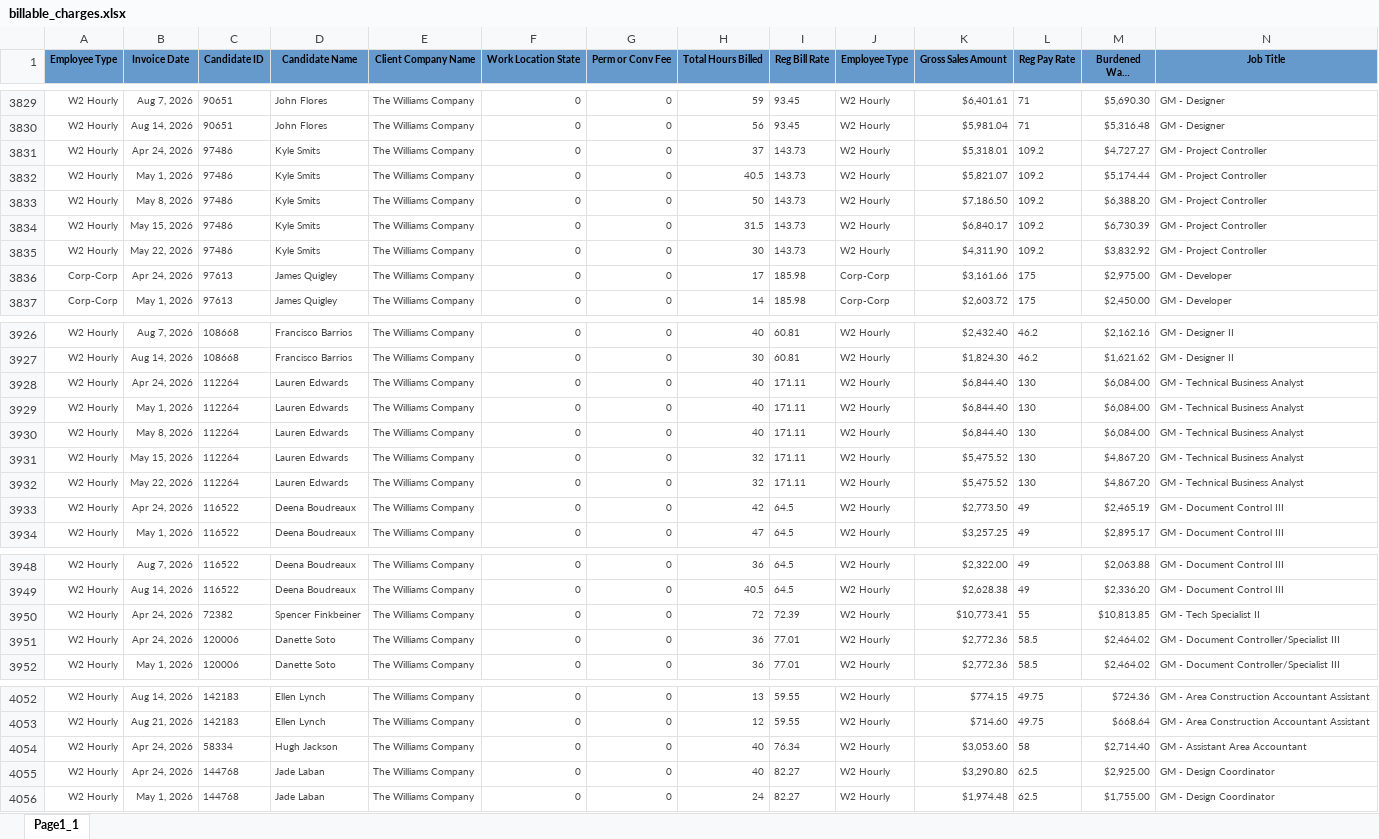
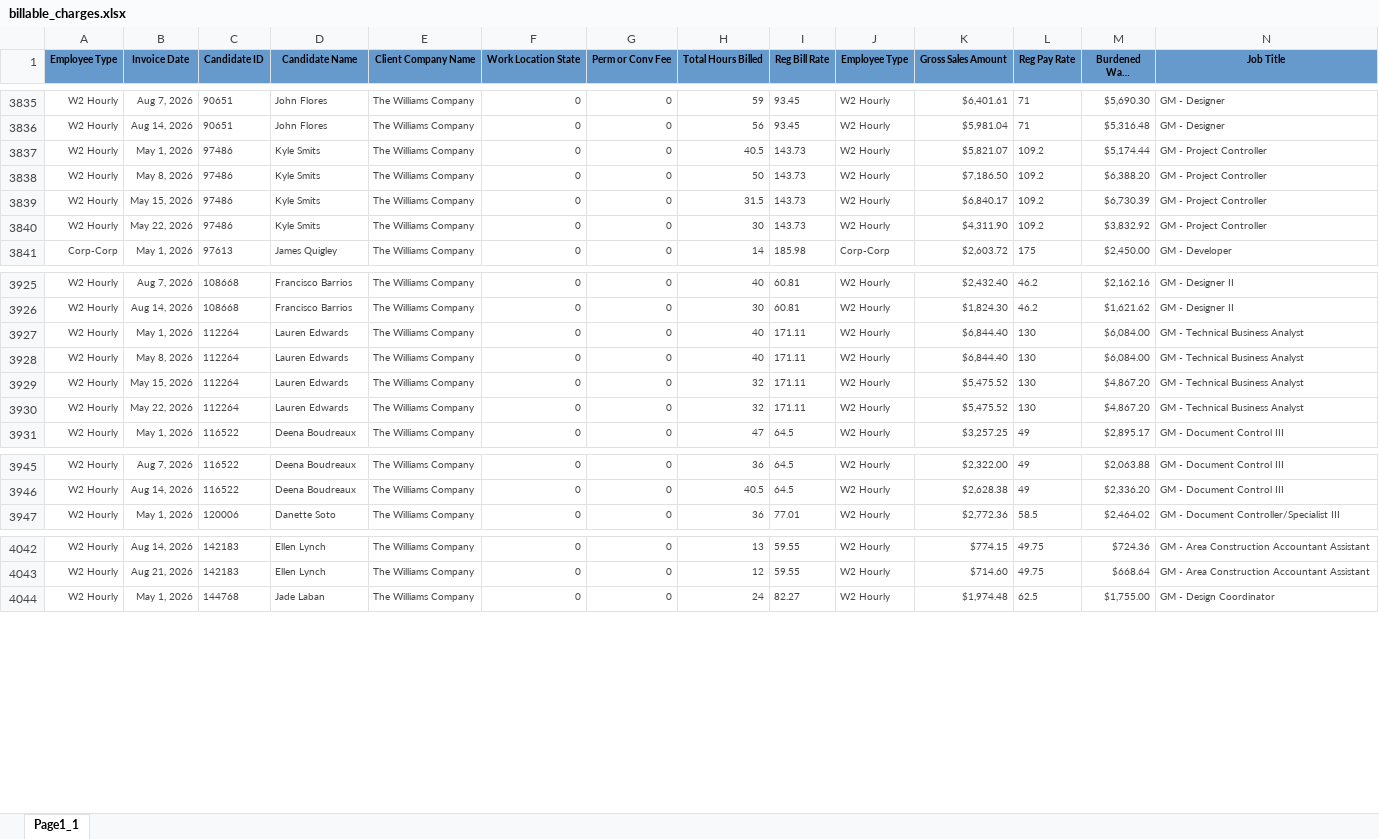
Before and after one commit to Pwilson37OTS/oaktree-invoice-reconciler, an Excel workbook: data/billable_charges.xlsx, sheet Page1_1, drawn as a sheet; only a part is shown, gaps mark what is left out; long unchanged cells end in …; values as stored, in another font and other column widths than the file's, no borders; removed rows and columns are numbered as before the commit, all else as after; rows hold the shown columns only; the diff covers the shown part only; the diff names each change by its address in the sheet, - before the commit and + after, or states it on an @@ line.

```diff
--- a/data/billable_charges.xlsx (sheet Page1_1)
+++ b/data/billable_charges.xlsx (sheet Page1_1)
-row 3831: W2 Hourly | Apr 24, 2026 | 97486 | Kyle Smits | The Williams Company | 0 | 0 | 37 | 143.73 | W2 Hourly | $5,318.01 | 109.2 | $4,727.27 | GM - Project Controller
-row 3836: Corp-Corp | Apr 24, 2026 | 97613 | James Quigley | The Williams Company | 0 | 0 | 17 | 185.98 | Corp-Corp | $3,161.66 | 175 | $2,975.00 | GM - Developer
-row 3928: W2 Hourly | Apr 24, 2026 | 112264 | Lauren Edwards | The Williams Company | 0 | 0 | 40 | 171.11 | W2 Hourly | $6,844.40 | 130 | $6,084.00 | GM - Technical Business Analyst
-row 3933: W2 Hourly | Apr 24, 2026 | 116522 | Deena Boudreaux | The Williams Company | 0 | 0 | 42 | 64.5 | W2 Hourly | $2,773.50 | 49 | $2,465.19 | GM - Document Control III
-row 3950: W2 Hourly | Apr 24, 2026 | 72382 | Spencer Finkbeiner | The Williams Company | 0 | 0 | 72 | 72.39 | W2 Hourly | $10,773.41 | 55 | $10,813.85 | GM - Tech Specialist II
-row 3951: W2 Hourly | Apr 24, 2026 | 120006 | Danette Soto | The Williams Company | 0 | 0 | 36 | 77.01 | W2 Hourly | $2,772.36 | 58.5 | $2,464.02 | GM - Document Controller/Specialist III
-row 4054: W2 Hourly | Apr 24, 2026 | 58334 | Hugh Jackson | The Williams Company | 0 | 0 | 40 | 76.34 | W2 Hourly | $3,053.60 | 58 | $2,714.40 | GM - Assistant Area Accountant
-row 4055: W2 Hourly | Apr 24, 2026 | 144768 | Jade Laban | The Williams Company | 0 | 0 | 40 | 82.27 | W2 Hourly | $3,290.80 | 62.5 | $2,925.00 | GM - Design Coordinator
```
Also changed, not shown: 10 added rows and 47 removed rows elsewhere in this sheet, data/audit_rev_cts.xlsx, data/audit_rev_ots.xlsx, 1 other file.
